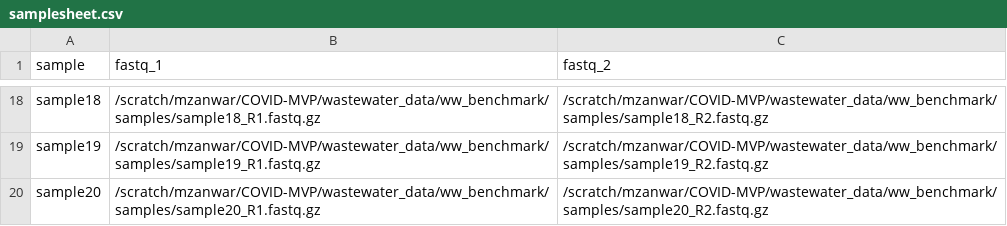
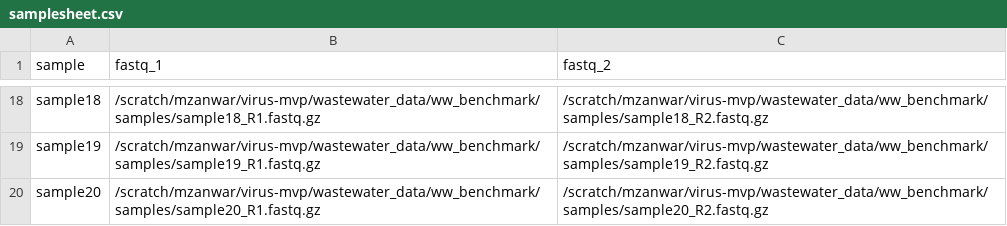
Before and after one commit to cidgoh/nf-ncov-voc, a CSV file: samplesheet.csv, drawn as a sheet; only a part is shown, gaps mark what is left out; the diff covers the shown part only; the diff names each change by its address in the sheet, - before the commit and + after, or states it on an @@ line.

Commit message:
updated samplesheet for wastewater

```diff
--- a/samplesheet.csv
+++ b/samplesheet.csv
-B18 (fastq_1): /scratch/mzanwar/COVID-MVP/wastewater_data/ww_benchmark/samples/sample18_R1.fastq.gz
+B18 (fastq_1): /scratch/mzanwar/virus-mvp/wastewater_data/ww_benchmark/samples/sample18_R1.fastq.gz
-C18 (fastq_2): /scratch/mzanwar/COVID-MVP/wastewater_data/ww_benchmark/samples/sample18_R2.fastq.gz
+C18 (fastq_2): /scratch/mzanwar/virus-mvp/wastewater_data/ww_benchmark/samples/sample18_R2.fastq.gz
-B19 (fastq_1): /scratch/mzanwar/COVID-MVP/wastewater_data/ww_benchmark/samples/sample19_R1.fastq.gz
+B19 (fastq_1): /scratch/mzanwar/virus-mvp/wastewater_data/ww_benchmark/samples/sample19_R1.fastq.gz
-C19 (fastq_2): /scratch/mzanwar/COVID-MVP/wastewater_data/ww_benchmark/samples/sample19_R2.fastq.gz
+C19 (fastq_2): /scratch/mzanwar/virus-mvp/wastewater_data/ww_benchmark/samples/sample19_R2.fastq.gz
-B20 (fastq_1): /scratch/mzanwar/COVID-MVP/wastewater_data/ww_benchmark/samples/sample20_R1.fastq.gz
+B20 (fastq_1): /scratch/mzanwar/virus-mvp/wastewater_data/ww_benchmark/samples/sample20_R1.fastq.gz
-C20 (fastq_2): /scratch/mzanwar/COVID-MVP/wastewater_data/ww_benchmark/samples/sample20_R2.fastq.gz
+C20 (fastq_2): /scratch/mzanwar/virus-mvp/wastewater_data/ww_benchmark/samples/sample20_R2.fastq.gz
```
Also changed, not shown: 32 edited cells elsewhere in this file.
